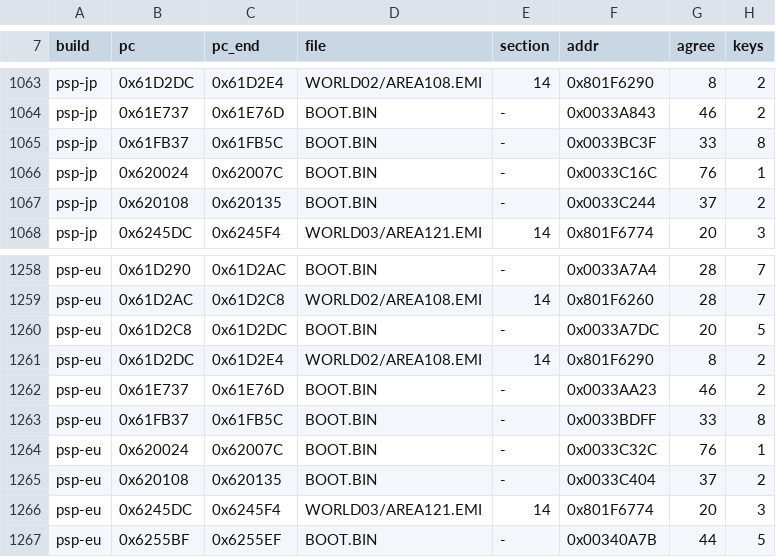
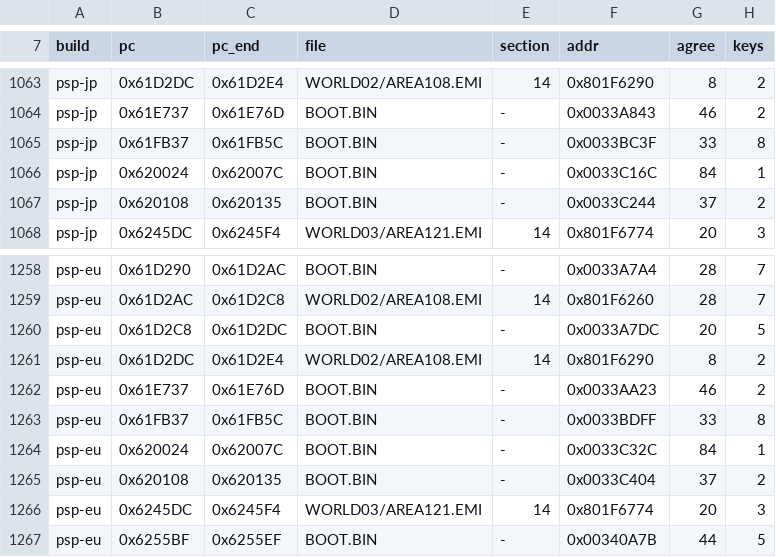
Before and after one commit to kerokline/BreathOfFire3PCPort, a TSV file: recipes/exe-places.tsv, drawn as a sheet; only a part is shown, gaps mark what is left out; the diff covers the shown part only.

```diff
--- a/recipes/exe-places.tsv
+++ b/recipes/exe-places.tsv
@@ -1065,3 +1065,3 @@ psp-jp	0x61E737	0x61E76D	BOOT.BIN	-	0x0033A843	46	2
 psp-jp	0x61FB37	0x61FB5C	BOOT.BIN	-	0x0033BC3F	33	8
-psp-jp	0x620024	0x62007C	BOOT.BIN	-	0x0033C16C	76	1
+psp-jp	0x620024	0x62007C	BOOT.BIN	-	0x0033C16C	84	1
 psp-jp	0x620108	0x620135	BOOT.BIN	-	0x0033C244	37	2
@@ -1263,3 +1263,3 @@ psp-eu	0x61E737	0x61E76D	BOOT.BIN	-	0x0033AA23	46	2
 psp-eu	0x61FB37	0x61FB5C	BOOT.BIN	-	0x0033BDFF	33	8
-psp-eu	0x620024	0x62007C	BOOT.BIN	-	0x0033C32C	76	1
+psp-eu	0x620024	0x62007C	BOOT.BIN	-	0x0033C32C	84	1
 psp-eu	0x620108	0x620135	BOOT.BIN	-	0x0033C404	37	2
```
Also changed, not shown: 5 edited cells elsewhere in this file, recipes/exe-layout.tsv, recipes/exe-pointers.tsv, 2 other files.
